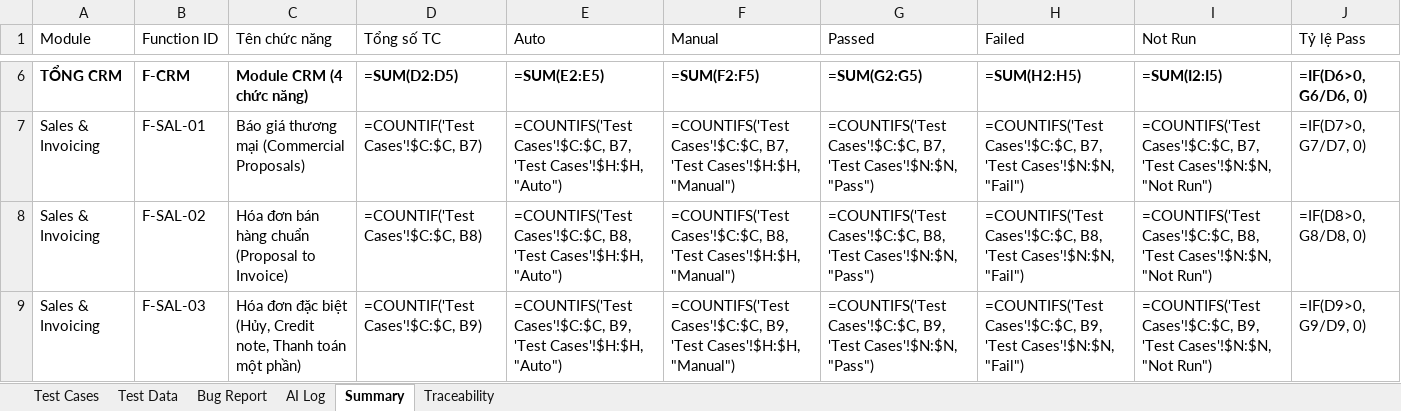
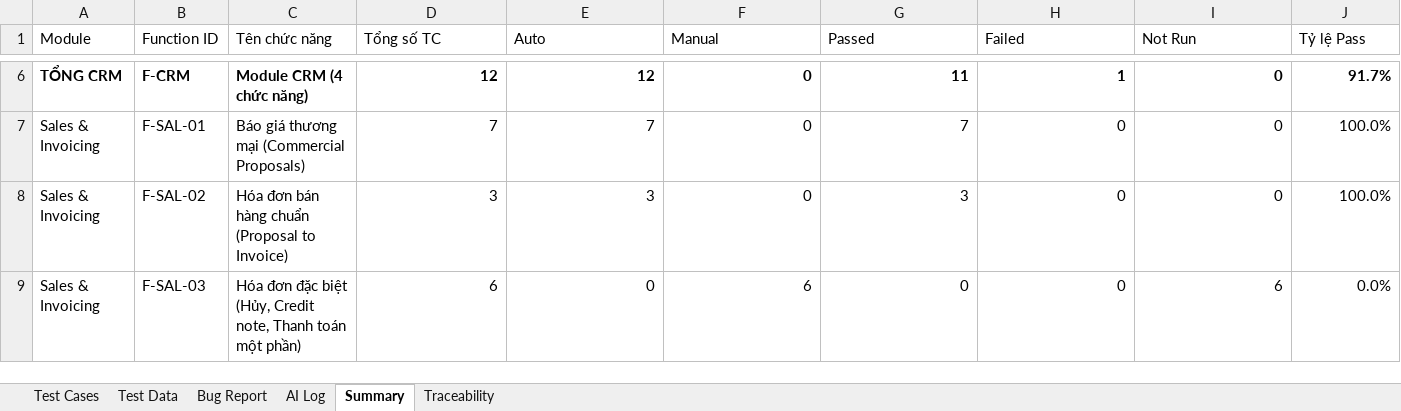
Before and after one commit to phidanghai-spec/Dolibarr_ERP_Testing, an Excel workbook: testcases/Dolibarr_TestCases.xlsx, sheet Summary, drawn as a sheet; only a part is shown, gaps mark what is left out; values as stored, in another font and other column widths than the file's, no borders; formulas without a stored value are shown as written; the diff covers the shown part only; the diff names each change by its address in the sheet, - before the commit and + after, or states it on an @@ line.

Commit message:
docs(testcases): tich hop file Dolibarr_TestCases (1).xlsx voi 5 ca manual moi va cap nhat TestPlan

```diff
--- a/testcases/Dolibarr_TestCases.xlsx (sheet Summary)
+++ b/testcases/Dolibarr_TestCases.xlsx (sheet Summary)
-D6 (Tổng số TC): =SUM(D2:D5)
+D6 (Tổng số TC): 12
-E6 (Auto): =SUM(E2:E5)
+E6 (Auto): 12
-F6 (Manual): =SUM(F2:F5)
+F6 (Manual): 0
-G6 (Passed): =SUM(G2:G5)
+G6 (Passed): 11
-H6 (Failed): =SUM(H2:H5)
+H6 (Failed): 1
-I6 (Not Run): =SUM(I2:I5)
+I6 (Not Run): 0
-J6 (Tỷ lệ Pass): =IF(D6>0, G6/D6, 0)
+J6 (Tỷ lệ Pass): 91.7%
-D7 (Tổng số TC): =COUNTIF('Test Cases'!$C:$C, B7)
+D7 (Tổng số TC): 7
-E7 (Auto): =COUNTIFS('Test Cases'!$C:$C, B7, 'Test Cases'!$H:$H, "Auto")
+E7 (Auto): 7
-F7 (Manual): =COUNTIFS('Test Cases'!$C:$C, B7, 'Test Cases'!$H:$H, "Manual")
+F7 (Manual): 0
-G7 (Passed): =COUNTIFS('Test Cases'!$C:$C, B7, 'Test Cases'!$N:$N, "Pass")
+G7 (Passed): 7
-H7 (Failed): =COUNTIFS('Test Cases'!$C:$C, B7, 'Test Cases'!$N:$N, "Fail")
+H7 (Failed): 0
-I7 (Not Run): =COUNTIFS('Test Cases'!$C:$C, B7, 'Test Cases'!$N:$N, "Not Run")
+I7 (Not Run): 0
-J7 (Tỷ lệ Pass): =IF(D7>0, G7/D7, 0)
+J7 (Tỷ lệ Pass): 100.0%
-D8 (Tổng số TC): =COUNTIF('Test Cases'!$C:$C, B8)
+D8 (Tổng số TC): 3
-E8 (Auto): =COUNTIFS('Test Cases'!$C:$C, B8, 'Test Cases'!$H:$H, "Auto")
+E8 (Auto): 3
-F8 (Manual): =COUNTIFS('Test Cases'!$C:$C, B8, 'Test Cases'!$H:$H, "Manual")
+F8 (Manual): 0
-G8 (Passed): =COUNTIFS('Test Cases'!$C:$C, B8, 'Test Cases'!$N:$N, "Pass")
+G8 (Passed): 3
-H8 (Failed): =COUNTIFS('Test Cases'!$C:$C, B8, 'Test Cases'!$N:$N, "Fail")
+H8 (Failed): 0
-I8 (Not Run): =COUNTIFS('Test Cases'!$C:$C, B8, 'Test Cases'!$N:$N, "Not Run")
+I8 (Not Run): 0
-J8 (Tỷ lệ Pass): =IF(D8>0, G8/D8, 0)
+J8 (Tỷ lệ Pass): 100.0%
-D9 (Tổng số TC): =COUNTIF('Test Cases'!$C:$C, B9)
+D9 (Tổng số TC): 6
-E9 (Auto): =COUNTIFS('Test Cases'!$C:$C, B9, 'Test Cases'!$H:$H, "Auto")
+E9 (Auto): 0
-F9 (Manual): =COUNTIFS('Test Cases'!$C:$C, B9, 'Test Cases'!$H:$H, "Manual")
+F9 (Manual): 6
-G9 (Passed): =COUNTIFS('Test Cases'!$C:$C, B9, 'Test Cases'!$N:$N, "Pass")
+G9 (Passed): 0
-H9 (Failed): =COUNTIFS('Test Cases'!$C:$C, B9, 'Test Cases'!$N:$N, "Fail")
+H9 (Failed): 0
-I9 (Not Run): =COUNTIFS('Test Cases'!$C:$C, B9, 'Test Cases'!$N:$N, "Not Run")
+I9 (Not Run): 6
-J9 (Tỷ lệ Pass): =IF(D9>0, G9/D9, 0)
+J9 (Tỷ lệ Pass): 0.0%
```
Also changed, not shown: 70 edited cells elsewhere in this sheet, sheet Test Cases, sheet Test Data, sheet Traceability, sheet AI Log, 1 other file.
